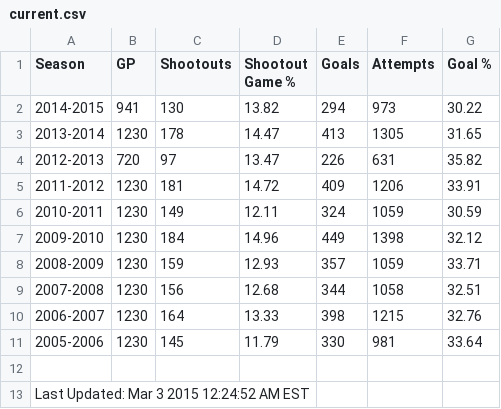
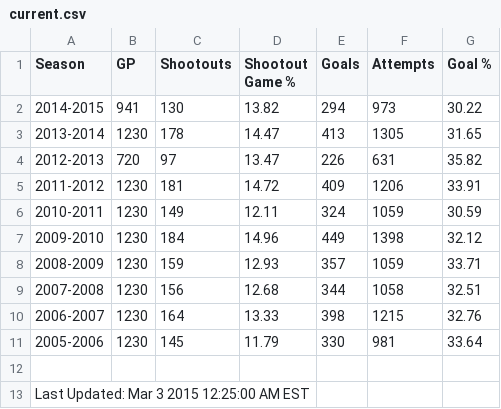
Before and after one commit to pyreking/Shootout, a CSV file: summary/current.csv, drawn as a sheet.

```diff
--- a/summary/current.csv
+++ b/summary/current.csv
@@ -12,2 +12,2 @@ Season,GP,Shootouts,Shootout Game %,Goals,Attempts,Goal %
 
-Last Updated: Mar 3 2015 12:24:52 AM EST
+Last Updated: Mar 3 2015 12:25:00 AM EST
```
Also changed, not shown: shots/shots.csv, 2 other files.
